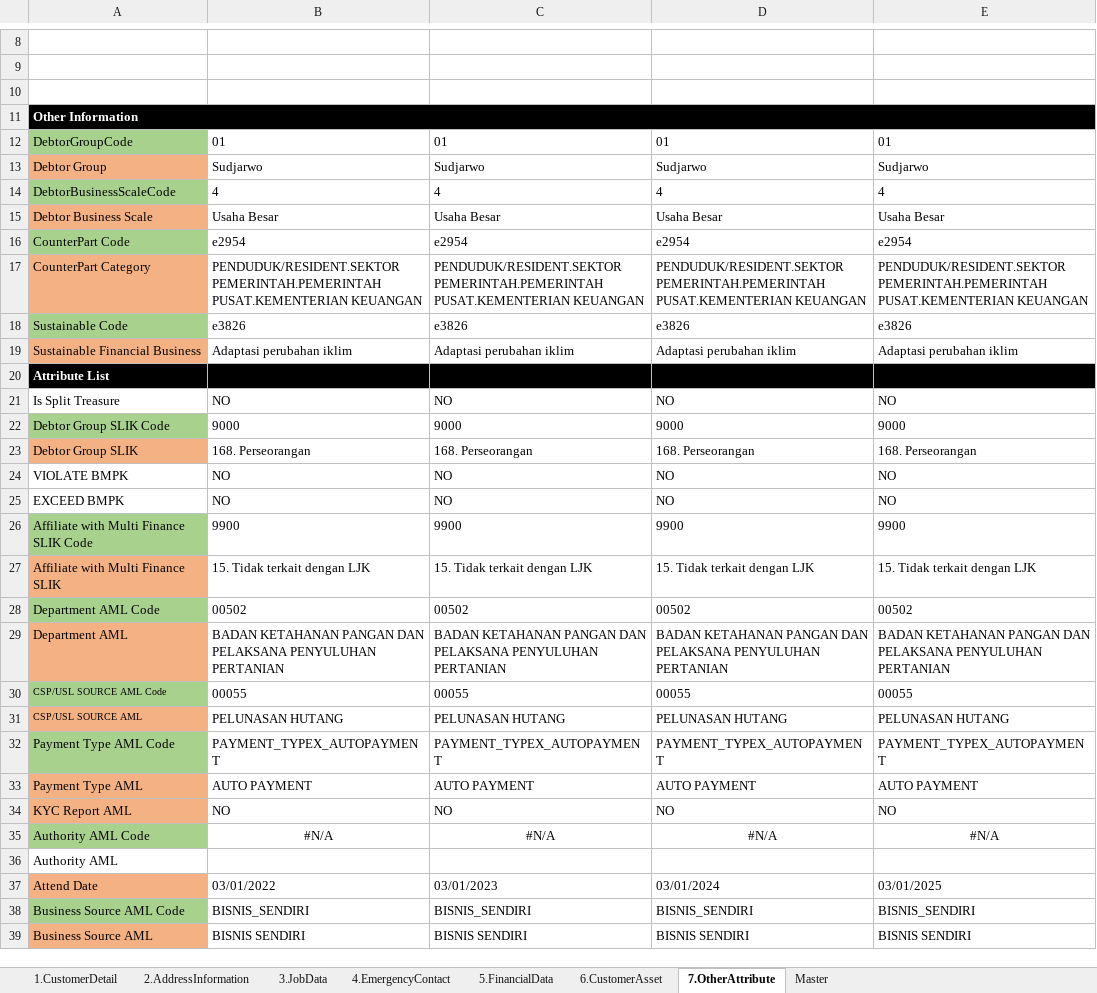
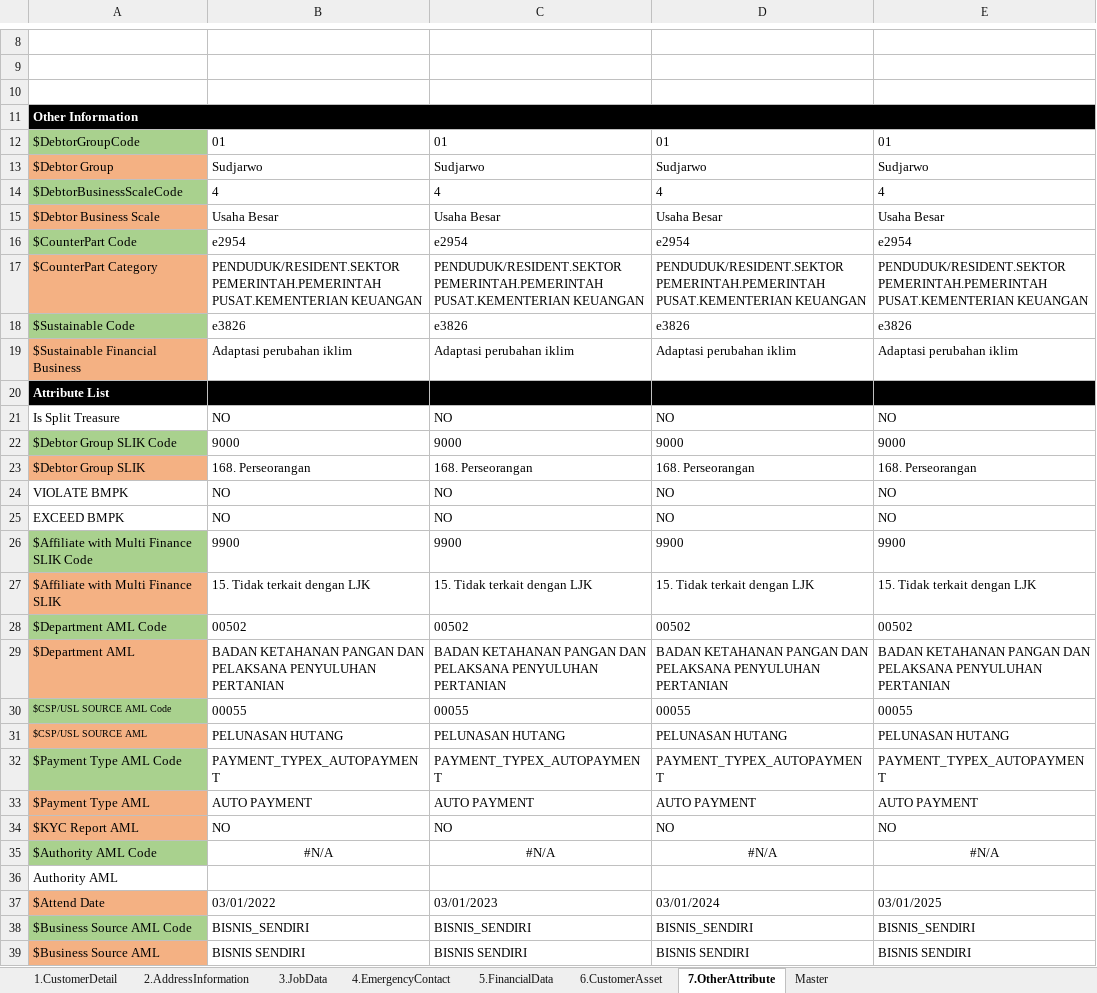
Before and after one commit to qcadins/DemoWorkflow, an Excel workbook: Excel/2.2.4 CustomerDataCompletion-Company - GuarantorPersonal.xlsm, sheet 7.OtherAttribute, drawn as a sheet; only a part is shown, gaps mark what is left out; values as stored, in another font and other column widths than the file's, no borders; the diff covers the shown part only; the diff names each change by its address in the sheet, - before the commit and + after, or states it on an @@ line.

```diff
--- a/Excel/2.2.4 CustomerDataCompletion-Company - GuarantorPersonal.xlsm (sheet 7.OtherAttribute)
+++ b/Excel/2.2.4 CustomerDataCompletion-Company - GuarantorPersonal.xlsm (sheet 7.OtherAttribute)
-A12: DebtorGroupCode
+A12: $DebtorGroupCode
-A13: Debtor Group
+A13: $Debtor Group
-A14: DebtorBusinessScaleCode
+A14: $DebtorBusinessScaleCode
-A15: Debtor Business Scale
+A15: $Debtor Business Scale
-A16: CounterPart Code
+A16: $CounterPart Code
-A17: CounterPart Category
+A17: $CounterPart Category
-A18: Sustainable Code
+A18: $Sustainable Code
-A19: Sustainable Financial Business
+A19: $Sustainable Financial Business
-A22: Debtor Group SLIK Code
+A22: $Debtor Group SLIK Code
-A23: Debtor Group SLIK
+A23: $Debtor Group SLIK
-A26: Affiliate with Multi Finance SLIK Code
+A26: $Affiliate with Multi Finance SLIK Code
-A27: Affiliate with Multi Finance SLIK
+A27: $Affiliate with Multi Finance SLIK
-A28: Department AML Code
+A28: $Department AML Code
-A29: Department AML
+A29: $Department AML
-A30: CSP/USL SOURCE AML Code
+A30: $CSP/USL SOURCE AML Code
-A31: CSP/USL SOURCE AML
+A31: $CSP/USL SOURCE AML
-A32: Payment Type AML Code
+A32: $Payment Type AML Code
-A33: Payment Type AML
+A33: $Payment Type AML
-A34: KYC Report AML
+A34: $KYC Report AML
-A35: Authority AML Code
+A35: $Authority AML Code
-A37: Attend Date
+A37: $Attend Date
-A38: Business Source AML Code
+A38: $Business Source AML Code
-A39: Business Source AML
+A39: $Business Source AML
```
Also changed, not shown: 4 edited cells elsewhere in this sheet, sheet 2.AddressInformation, sheet 1.CustomerDetail, sheet 6.CustomerAsset, sheet 4.EmergencyContact, sheet 5.FinancialData, sheet 3.JobData, Excel/2.2.1 CustomerDataCompletion-Company - Customer.xlsm, Excel/2.2.2 CustomerDataCompletion-Company - ManagementShareholderPersonal.xlsm, 2 other files.
